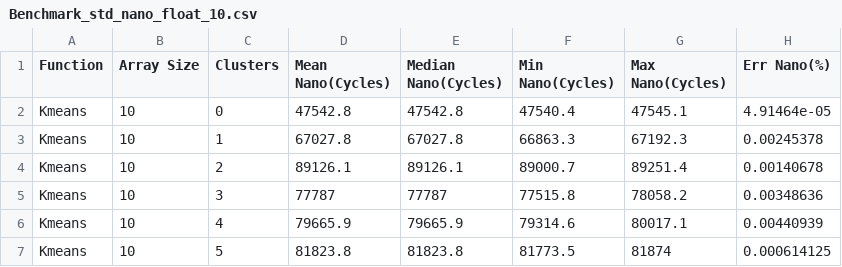
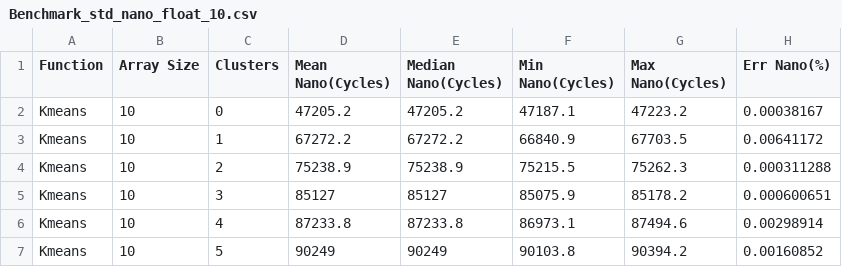
Before and after one commit to jfalcou/kiwaku, a CSV file: benchmark/ML/kmeans_1D/standalone/results/Benchmark_std_nano_float_10.csv, drawn as a sheet; only a part is shown; the diff covers the shown part only.

Commit message:
compare kmeans 1D table

```diff
--- a/benchmark/ML/kmeans_1D/standalone/results/Benchmark_std_nano_float_10.csv
+++ b/benchmark/ML/kmeans_1D/standalone/results/Benchmark_std_nano_float_10.csv
@@ -1,7 +1,7 @@
 Function;Array Size;Clusters;Mean Nano(Cycles);Median Nano(Cycles);Min Nano(Cycles);Max Nano(Cycles);Err Nano(%)
-Kmeans;10;0;47542.8;47542.8;47540.4;47545.1;4.91464e-05
-Kmeans;10;1;67027.8;67027.8;66863.3;67192.3;0.00245378
-Kmeans;10;2;89126.1;89126.1;89000.7;89251.4;0.00140678
-Kmeans;10;3;77787;77787;77515.8;78058.2;0.00348636
-Kmeans;10;4;79665.9;79665.9;79314.6;80017.1;0.00440939
-Kmeans;10;5;81823.8;81823.8;81773.5;81874;0.000614125
+Kmeans;10;0;47205.2;47205.2;47187.1;47223.2;0.00038167
+Kmeans;10;1;67272.2;67272.2;66840.9;67703.5;0.00641172
+Kmeans;10;2;75238.9;75238.9;75215.5;75262.3;0.000311288
+Kmeans;10;3;85127;85127;85075.9;85178.2;0.000600651
+Kmeans;10;4;87233.8;87233.8;86973.1;87494.6;0.00298914
+Kmeans;10;5;90249;90249;90103.8;90394.2;0.00160852
```
Also changed, not shown: 25 edited cells elsewhere in this file, 29 other files.
